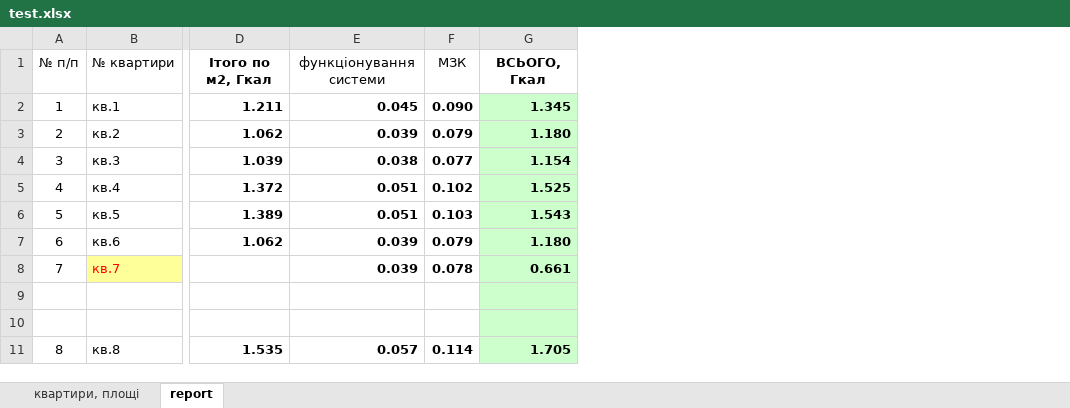
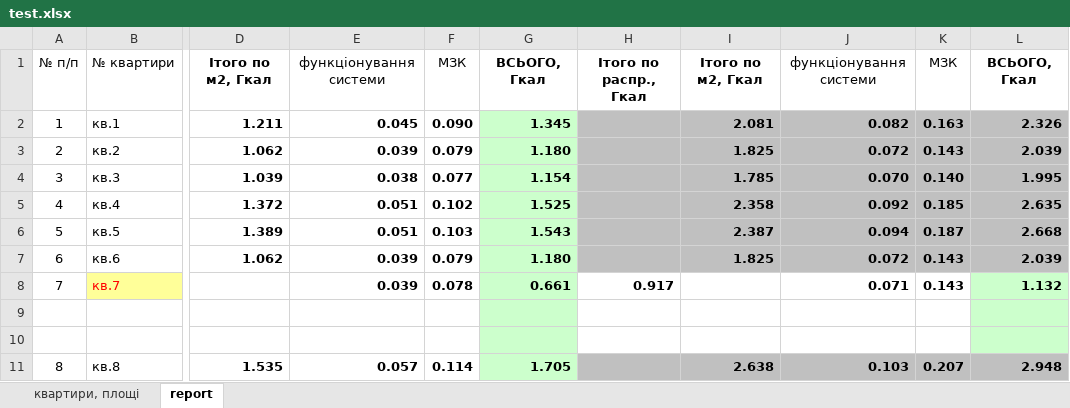
Before and after one commit to Buyn/Sontex, an Excel workbook: Src/Data_files/test.xlsx, sheet report, drawn as a sheet; only a part is shown, gaps mark what is left out; values as stored, in another font and other column widths than the file's, no borders; the diff names each change by its address in the sheet, - before the commit and + after, or states it on an @@ line.

```diff
--- a/Src/Data_files/test.xlsx (sheet report)
+++ b/Src/Data_files/test.xlsx (sheet report)
+column H, rows 1-8: Ітого по распр., Гкал |  |  |  |  |  |  | 0.917
+column I, rows 1-11: Ітого по м2, Гкал | 2.081 | 1.825 | 1.785 | 2.358 | 2.387 | 1.825 |  |  |  | 2.638
+column J, rows 1-11: функціонування системи | 0.082 | 0.072 | 0.070 | 0.092 | 0.094 | 0.072 | 0.071 |  |  | 0.103
+column K, rows 1-11: МЗК | 0.163 | 0.143 | 0.140 | 0.185 | 0.187 | 0.143 | 0.143 |  |  | 0.207
+column L, rows 1-11: ВСЬОГО, Гкал | 2.326 | 2.039 | 1.995 | 2.635 | 2.668 | 2.039 | 1.132 |  |  | 2.948
```
Also changed, not shown: 6 other files.
